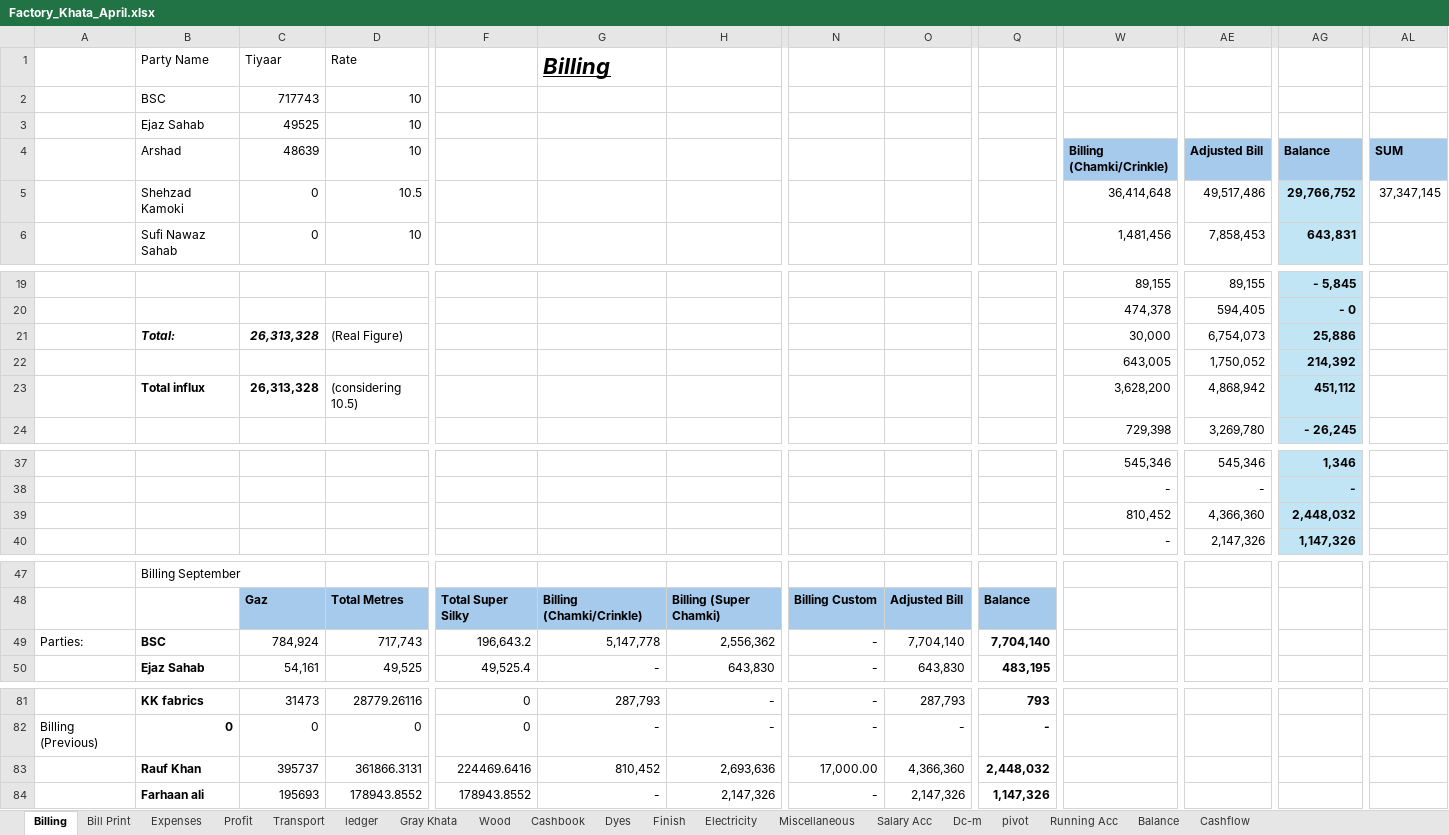
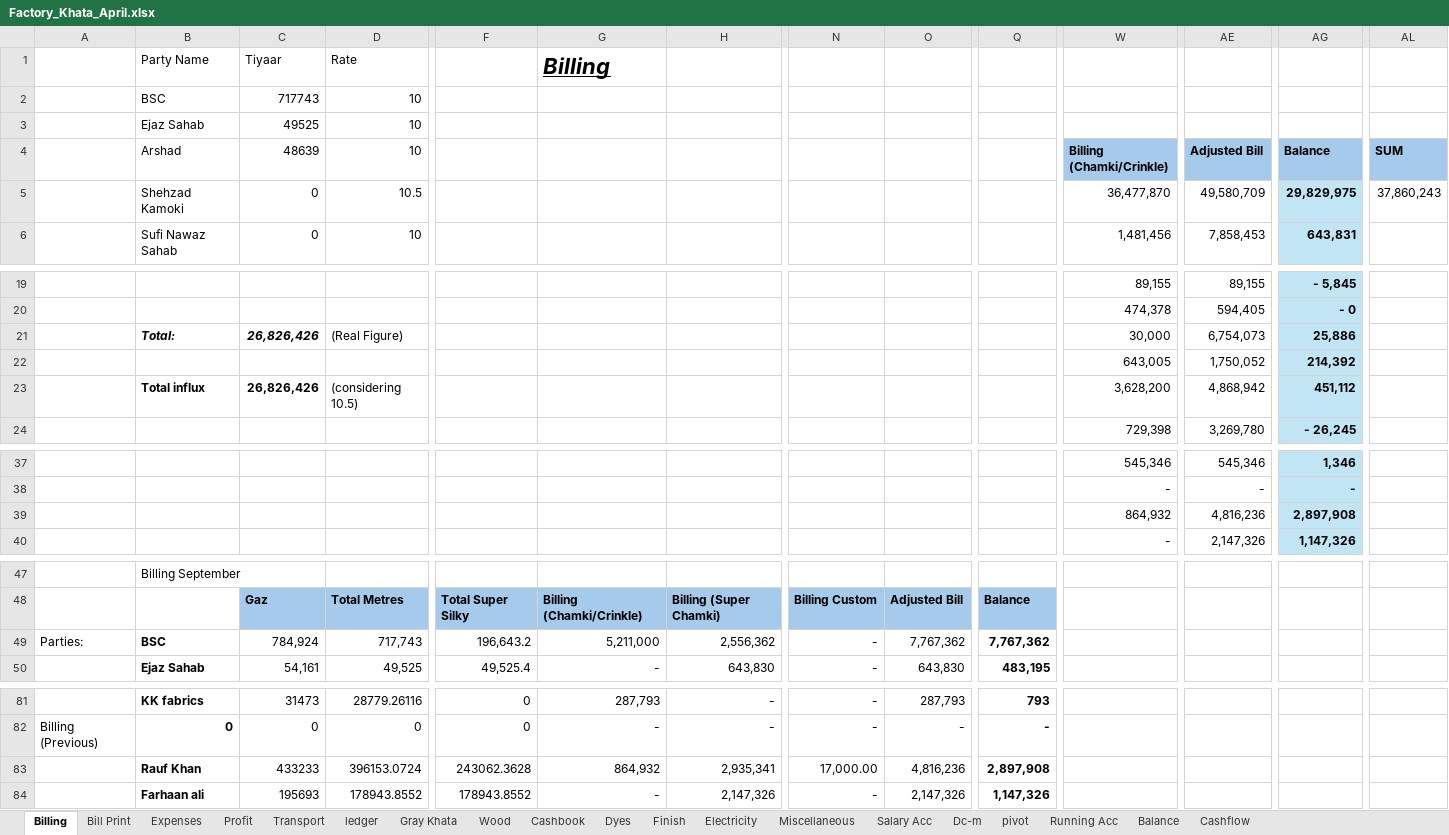
Before and after one commit to omerrazzaq4/Alhamd_April, an Excel workbook: Factory_Khata_April.xlsx, sheet Billing, drawn as a sheet; only a part is shown, gaps mark what is left out; values as stored, in another font and other column widths than the file's, no borders; table styles not drawn; removed rows and columns are numbered as before the commit, all else as after; rows hold the shown columns only; the diff names each change by its address in the sheet, - before the commit and + after, or states it on an @@ line.

```diff
--- a/Factory_Khata_April.xlsx (sheet Billing)
+++ b/Factory_Khata_April.xlsx (sheet Billing)
-W5 (Billing (Chamki/Crinkle)): 36,414,648
+W5 (Billing (Chamki/Crinkle)): 36,477,870
-AE5 (Adjusted Bill): 49,517,486
+AE5 (Adjusted Bill): 49,580,709
-AG5 (Balance): 29,766,752
+AG5 (Balance): 29,829,975
-AL5 (SUM): 37,347,145
+AL5 (SUM): 37,860,243
-C21 (48639): 26,313,328
+C21 (48639): 26,826,426
-C23 (48639): 26,313,328
+C23 (48639): 26,826,426
-row 39:  |  |  |  |  |  |  |  |  |  | 810,452 | 4,366,360 | 2,448,032
+row 39:  |  |  |  |  |  |  |  |  |  | 864,932 | 4,816,236 | 2,897,908
-G49: 5,147,778
+G49: 5,211,000
-O49: 7,704,140
+O49: 7,767,362
-Q49: 7,704,140
+Q49: 7,767,362
-row 83:  | Rauf Khan | 395737 | 361866.3131 | 224469.6416 | 810,452 | 2,693,636 | 17,000.00 | 4,366,360 | 2,448,032
+row 83:  | Rauf Khan | 433233 | 396153.0724 | 243062.3628 | 864,932 | 2,935,341 | 17,000.00 | 4,816,236 | 2,897,908
```
Also changed, not shown: sheet Wood, sheet ledger, sheet pivot, sheet Profit, sheet Expenses, sheet Cashbook, 2 more sheets, formulas that keep their value, charts or pictures.
